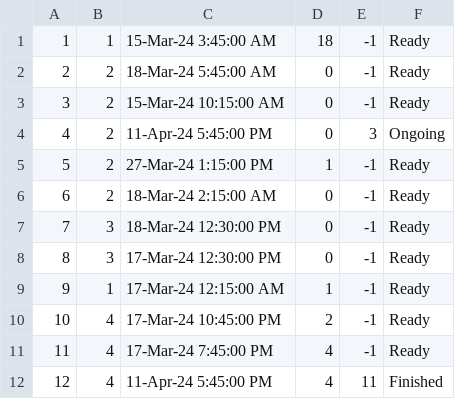
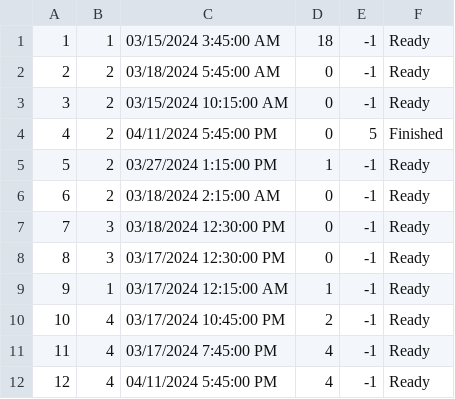
Before and after one commit to VeljkoW/Tourism-Accommodation-Management-App, a CSV file: Resources/Data/tourschedules.csv, drawn as a sheet.

```diff
--- a/Resources/Data/tourschedules.csv
+++ b/Resources/Data/tourschedules.csv
@@ -1,12 +1,12 @@
-1|1|15-Mar-24 3:45:00 AM|18|-1|Ready
-2|2|18-Mar-24 5:45:00 AM|0|-1|Ready
-3|2|15-Mar-24 10:15:00 AM|0|-1|Ready
-4|2|11-Apr-24 5:45:00 PM|0|3|Ongoing
-5|2|27-Mar-24 1:15:00 PM|1|-1|Ready
-6|2|18-Mar-24 2:15:00 AM|0|-1|Ready
-7|3|18-Mar-24 12:30:00 PM|0|-1|Ready
-8|3|17-Mar-24 12:30:00 PM|0|-1|Ready
-9|1|17-Mar-24 12:15:00 AM|1|-1|Ready
-10|4|17-Mar-24 10:45:00 PM|2|-1|Ready
-11|4|17-Mar-24 7:45:00 PM|4|-1|Ready
-12|4|11-Apr-24 5:45:00 PM|4|11|Finished
+1|1|03/15/2024 3:45:00 AM|18|-1|Ready
+2|2|03/18/2024 5:45:00 AM|0|-1|Ready
+3|2|03/15/2024 10:15:00 AM|0|-1|Ready
+4|2|04/11/2024 5:45:00 PM|0|5|Finished
+5|2|03/27/2024 1:15:00 PM|1|-1|Ready
+6|2|03/18/2024 2:15:00 AM|0|-1|Ready
+7|3|03/18/2024 12:30:00 PM|0|-1|Ready
+8|3|03/17/2024 12:30:00 PM|0|-1|Ready
+9|1|03/17/2024 12:15:00 AM|1|-1|Ready
+10|4|03/17/2024 10:45:00 PM|2|-1|Ready
+11|4|03/17/2024 7:45:00 PM|4|-1|Ready
+12|4|04/11/2024 5:45:00 PM|4|-1|Ready
```
Also changed, not shown: 16 other files.
